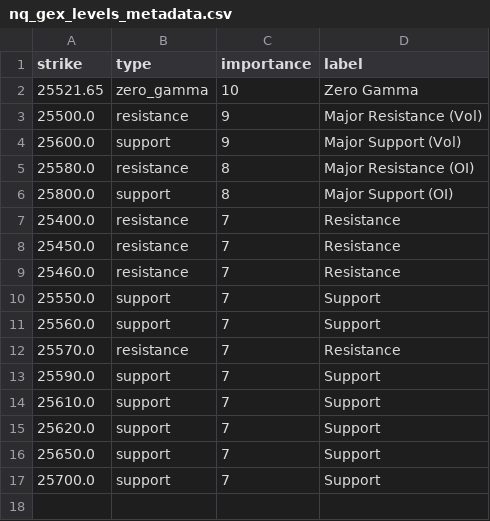
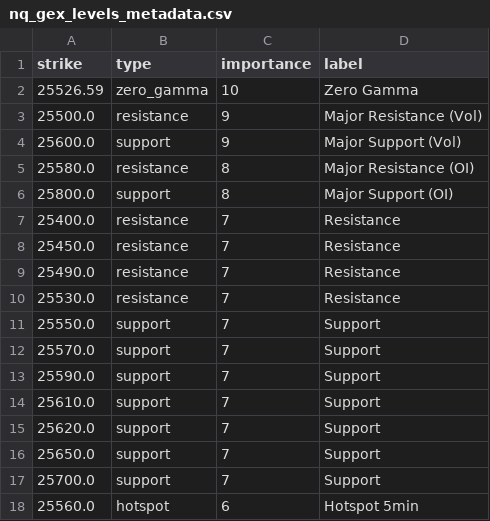
Before and after one commit to enzocosson/seed_enzocosson_gex, a CSV file: nq_gex_levels_metadata.csv, drawn as a sheet.

```diff
--- a/nq_gex_levels_metadata.csv
+++ b/nq_gex_levels_metadata.csv
@@ -1,3 +1,3 @@
 strike,type,importance,label
-25521.65,zero_gamma,10,Zero Gamma
+25526.59,zero_gamma,10,Zero Gamma
 25500.0,resistance,9,Major Resistance (Vol)
@@ -8,6 +8,6 @@ strike,type,importance,label
 25450.0,resistance,7,Resistance
-25460.0,resistance,7,Resistance
+25490.0,resistance,7,Resistance
+25530.0,resistance,7,Resistance
 25550.0,support,7,Support
-25560.0,support,7,Support
-25570.0,resistance,7,Resistance
+25570.0,support,7,Support
 25590.0,support,7,Support
@@ -17 +17,2 @@ strike,type,importance,label
 25700.0,support,7,Support
+25560.0,hotspot,6,Hotspot 5min
```
Also changed, not shown: es_gex_levels.csv, es_gex_levels_metadata.csv, 2 other files.
